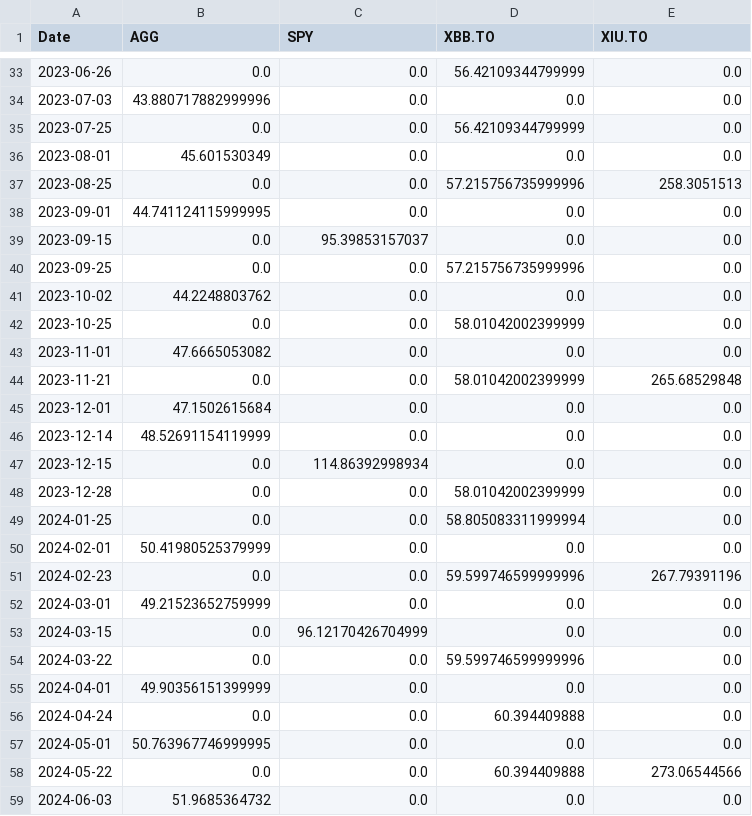
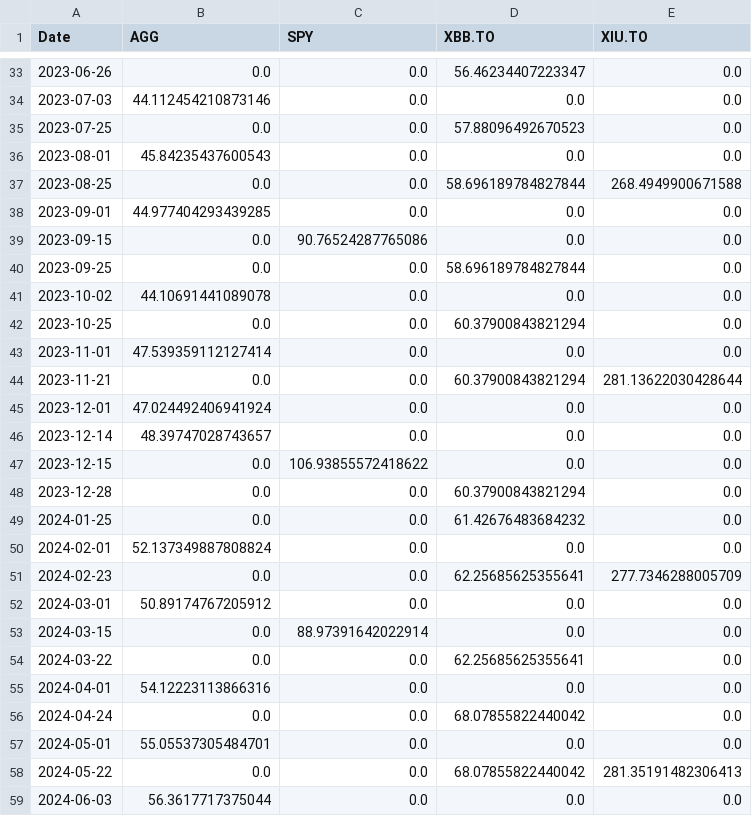
Before and after one commit to DFIC-Quant-Fund/Fund-Monitor, a CSV file: data/benchmark/output/dividend_income.csv, drawn as a sheet; only a part is shown, gaps mark what is left out; the diff covers the shown part only.

```diff
--- a/data/benchmark/output/dividend_income.csv
+++ b/data/benchmark/output/dividend_income.csv
@@ -33,27 +33,27 @@ Date,AGG,SPY,XBB.TO,XIU.TO
-2023-06-26,0.0,0.0,56.42109344799999,0.0
-2023-07-03,43.880717882999996,0.0,0.0,0.0
-2023-07-25,0.0,0.0,56.42109344799999,0.0
-2023-08-01,45.601530349,0.0,0.0,0.0
-2023-08-25,0.0,0.0,57.215756735999996,258.3051513
-2023-09-01,44.741124115999995,0.0,0.0,0.0
-2023-09-15,0.0,95.39853157037,0.0,0.0
-2023-09-25,0.0,0.0,57.215756735999996,0.0
-2023-10-02,44.2248803762,0.0,0.0,0.0
-2023-10-25,0.0,0.0,58.01042002399999,0.0
-2023-11-01,47.6665053082,0.0,0.0,0.0
-2023-11-21,0.0,0.0,58.01042002399999,265.68529848
-2023-12-01,47.1502615684,0.0,0.0,0.0
-2023-12-14,48.52691154119999,0.0,0.0,0.0
-2023-12-15,0.0,114.86392998934,0.0,0.0
-2023-12-28,0.0,0.0,58.01042002399999,0.0
-2024-01-25,0.0,0.0,58.805083311999994,0.0
-2024-02-01,50.41980525379999,0.0,0.0,0.0
-2024-02-23,0.0,0.0,59.599746599999996,267.79391196
-2024-03-01,49.21523652759999,0.0,0.0,0.0
-2024-03-15,0.0,96.12170426704999,0.0,0.0
-2024-03-22,0.0,0.0,59.599746599999996,0.0
-2024-04-01,49.90356151399999,0.0,0.0,0.0
-2024-04-24,0.0,0.0,60.394409888,0.0
-2024-05-01,50.763967746999995,0.0,0.0,0.0
-2024-05-22,0.0,0.0,60.394409888,273.06544566
-2024-06-03,51.9685364732,0.0,0.0,0.0
+2023-06-26,0.0,0.0,56.46234407223347,0.0
+2023-07-03,44.112454210873146,0.0,0.0,0.0
+2023-07-25,0.0,0.0,57.88096492670523,0.0
+2023-08-01,45.84235437600543,0.0,0.0,0.0
+2023-08-25,0.0,0.0,58.696189784827844,268.4949900671588
+2023-09-01,44.977404293439285,0.0,0.0,0.0
+2023-09-15,0.0,90.76524287765086,0.0,0.0
+2023-09-25,0.0,0.0,58.696189784827844,0.0
+2023-10-02,44.10691441089078,0.0,0.0,0.0
+2023-10-25,0.0,0.0,60.37900843821294,0.0
+2023-11-01,47.539359112127414,0.0,0.0,0.0
+2023-11-21,0.0,0.0,60.37900843821294,281.13622030428644
+2023-12-01,47.024492406941924,0.0,0.0,0.0
+2023-12-14,48.39747028743657,0.0,0.0,0.0
+2023-12-15,0.0,106.93855572418622,0.0,0.0
+2023-12-28,0.0,0.0,60.37900843821294,0.0
+2024-01-25,0.0,0.0,61.42676483684232,0.0
+2024-02-01,52.137349887808824,0.0,0.0,0.0
+2024-02-23,0.0,0.0,62.25685625355641,277.7346288005709
+2024-03-01,50.89174767205912,0.0,0.0,0.0
+2024-03-15,0.0,88.97391642022914,0.0,0.0
+2024-03-22,0.0,0.0,62.25685625355641,0.0
+2024-04-01,54.12223113866316,0.0,0.0,0.0
+2024-04-24,0.0,0.0,68.07855822440042,0.0
+2024-05-01,55.05537305484701,0.0,0.0,0.0
+2024-05-22,0.0,0.0,68.07855822440042,281.35191482306413
+2024-06-03,56.3617717375044,0.0,0.0,0.0
```
Also changed, not shown: 76 edited cells elsewhere in this file, data/benchmark/output/cash.csv, data/benchmark/output/exchange_rates.csv, 5 other files.
